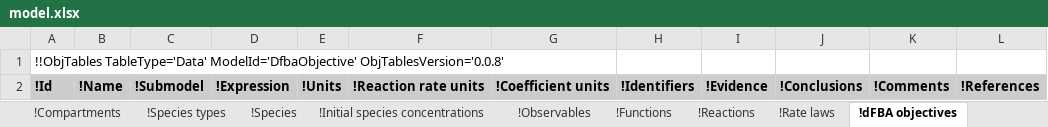
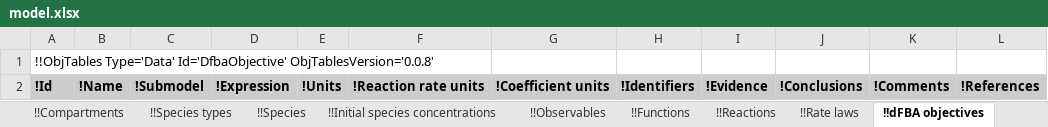
Before and after one commit to KarrLab/wc_sim, an Excel workbook: examples/transcription_translation_hybrid_model/model.xlsx, sheet !!dFBA objectives, drawn as a sheet; values as stored, in another font and other column widths than the file's, no borders; the diff names each change by its address in the sheet, - before the commit and + after, or states it on an @@ line.

Commit message:
add model with comprehensive tests for dynamic expressions; migrate other models to new version obj-tables

```diff
--- a/examples/transcription_translation_hybrid_model/model.xlsx (sheet !!dFBA objectives)
+++ b/examples/transcription_translation_hybrid_model/model.xlsx (sheet !!dFBA objectives)
-sheet tab: !Compartments
+sheet tab: !!Compartments
-sheet tab: !Species types
+sheet tab: !!Species types
-sheet tab: !Species
+sheet tab: !!Species
-sheet tab: !Initial species concentrations
+sheet tab: !!Initial species concentrations
-sheet tab: !Observables
+sheet tab: !!Observables
-sheet tab: !Functions
+sheet tab: !!Functions
-sheet tab: !Reactions
+sheet tab: !!Reactions
-sheet tab: !Rate laws
+sheet tab: !!Rate laws
-sheet tab: !dFBA objectives
+sheet tab: !!dFBA objectives
-A1: !!ObjTables TableType='Data' ModelId='DfbaObjective' ObjTablesVersion='0.0.8'
+A1: !!ObjTables Type='Data' Id='DfbaObjective' ObjTablesVersion='0.0.8'
```
Also changed, not shown: sheet !!_Table of contents, sheet !!Authors, sheet !!Observables, sheet !!Stop conditions, sheet !!Environment, sheet !!dFBA objective reactions, 17 more sheets, other sheet tabs, examples/transcription_translation_hybrid_model/model_for_migration.xlsx, examples/transcription_translation_hybrid_model/model_migrated_forward.xlsx, 17 other files.
